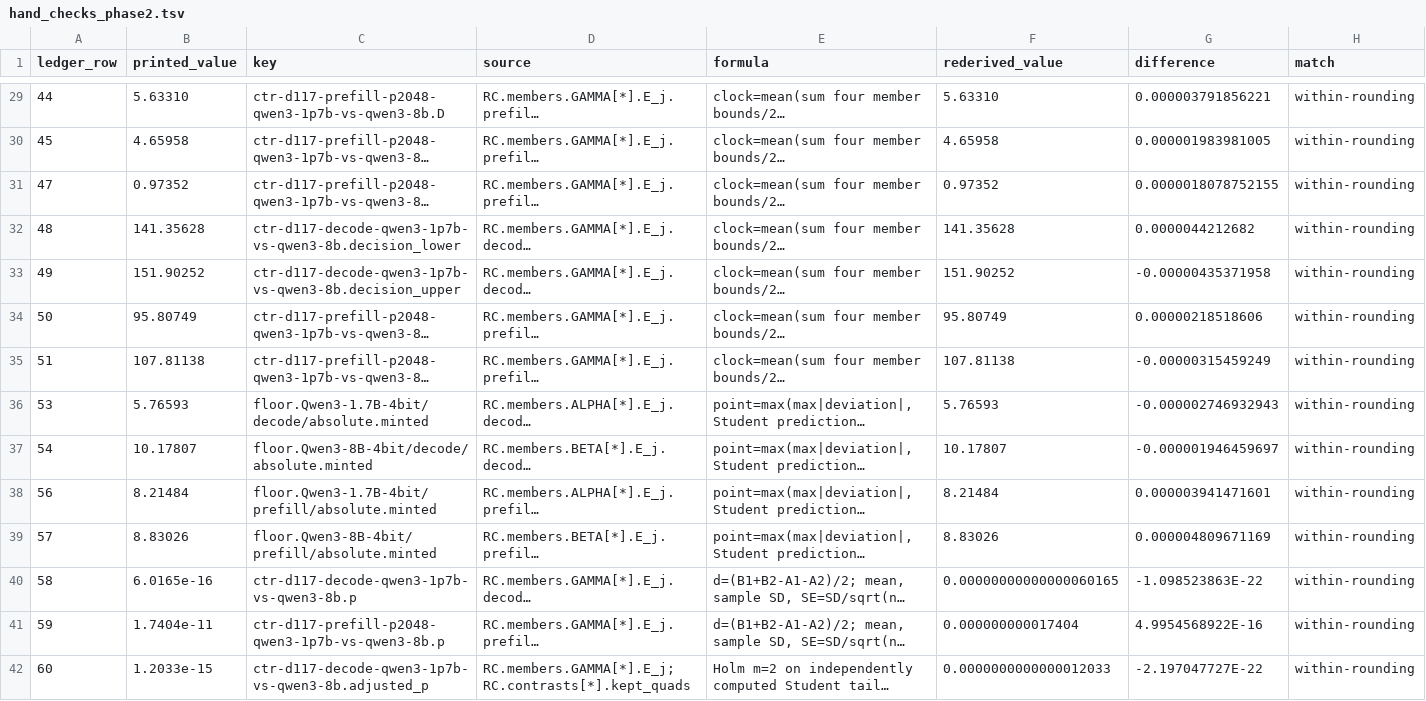
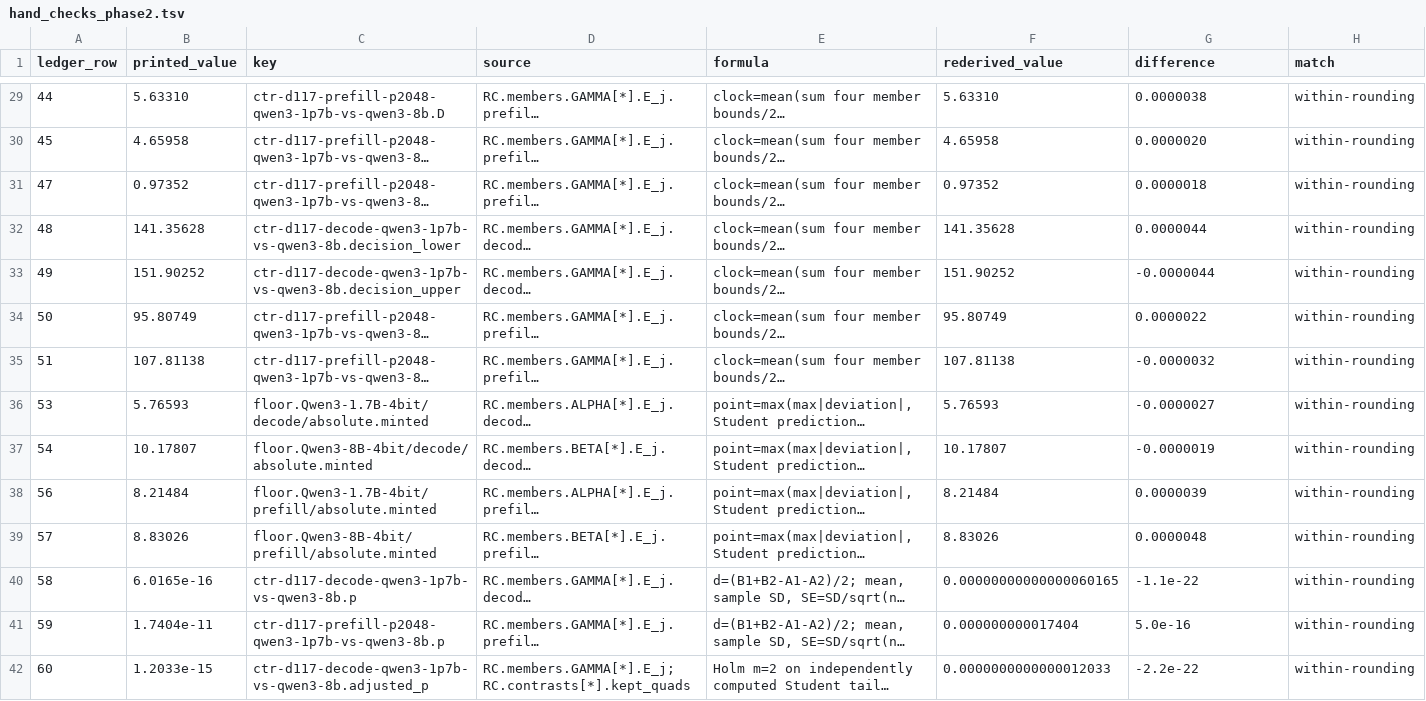
Before and after one commit to mpmdw/JouleWise, a TSV file: docs/analysis/b5/hand_checks_phase2.tsv, drawn as a sheet; only a part is shown, gaps mark what is left out; long unchanged cells end in …; the diff covers the shown part only; the diff names each change by its address in the sheet, - before the commit and + after, or states it on an @@ line.

```diff
--- a/docs/analysis/b5/hand_checks_phase2.tsv
+++ b/docs/analysis/b5/hand_checks_phase2.tsv
-G29 (difference): 0.000003791856221
+G29 (difference): 0.0000038
-G30 (difference): 0.000001983981005
+G30 (difference): 0.0000020
-G31 (difference): 0.0000018078752155
+G31 (difference): 0.0000018
-G32 (difference): 0.0000044212682
+G32 (difference): 0.0000044
-G33 (difference): -0.00000435371958
+G33 (difference): -0.0000044
-G34 (difference): 0.00000218518606
+G34 (difference): 0.0000022
-G35 (difference): -0.00000315459249
+G35 (difference): -0.0000032
-G36 (difference): -0.000002746932943
+G36 (difference): -0.0000027
-G37 (difference): -0.000001946459697
+G37 (difference): -0.0000019
-G38 (difference): 0.000003941471601
+G38 (difference): 0.0000039
-G39 (difference): 0.000004809671169
+G39 (difference): 0.0000048
-G40 (difference): -1.098523863E-22
+G40 (difference): -1.1e-22
-G41 (difference): 4.9954568922E-16
+G41 (difference): 5.0e-16
-G42 (difference): -2.197047727E-22
+G42 (difference): -2.2e-22
```
Also changed, not shown: 123 edited cells elsewhere in this file, docs/analysis/b5/rederivation.tsv, 4 other files.
